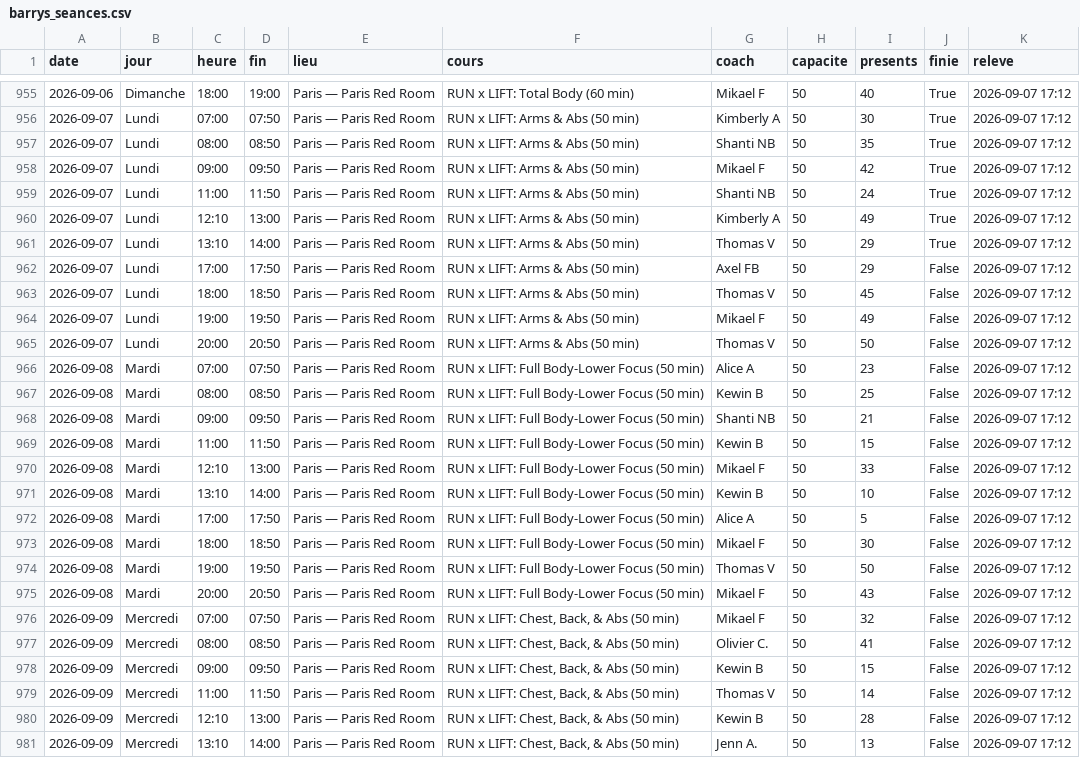
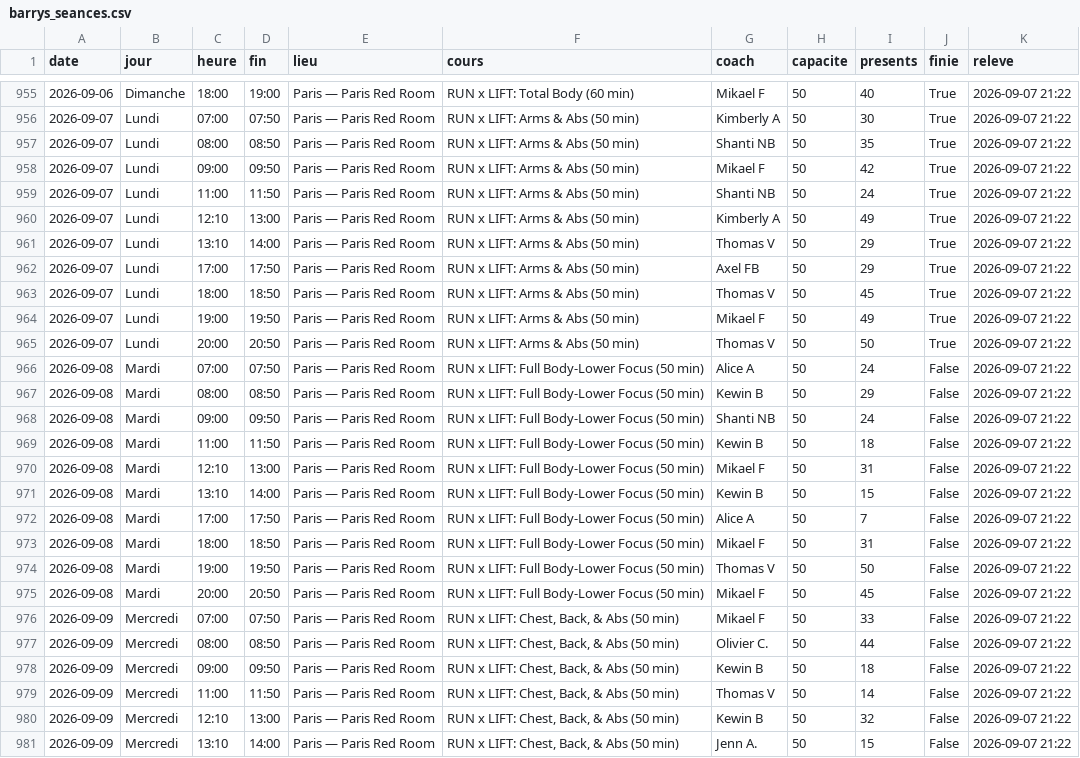
Before and after one commit to sachabitoun17-ctrl/reset, a CSV file: barrys_seances.csv, drawn as a sheet; only a part is shown, gaps mark what is left out; the diff covers the shown part only; the diff names each change by its address in the sheet, - before the commit and + after, or states it on an @@ line.

```diff
--- a/barrys_seances.csv
+++ b/barrys_seances.csv
-K955:K981 (releve): 2026-09-07 17:12
+K955:K981 (releve): 2026-09-07 21:22
-J962:J965 (finie): False
+J962:J965 (finie): True
-I966 (presents): 23
+I966 (presents): 24
-I967 (presents): 25
+I967 (presents): 29
-I968 (presents): 21
+I968 (presents): 24
-I969 (presents): 15
+I969 (presents): 18
-I970 (presents): 33
+I970 (presents): 31
-I971 (presents): 10
+I971 (presents): 15
-I972 (presents): 5
+I972 (presents): 7
-I973 (presents): 30
+I973 (presents): 31
-I975 (presents): 43
+I975 (presents): 45
-I976 (presents): 32
+I976 (presents): 33
-I977 (presents): 41
+I977 (presents): 44
-I978 (presents): 15
+I978 (presents): 18
-I980 (presents): 28
+I980 (presents): 32
-I981 (presents): 13
+I981 (presents): 15
```
Also changed, not shown: 35 edited cells elsewhere in this file, santroch_seances.csv, 13 other files.
